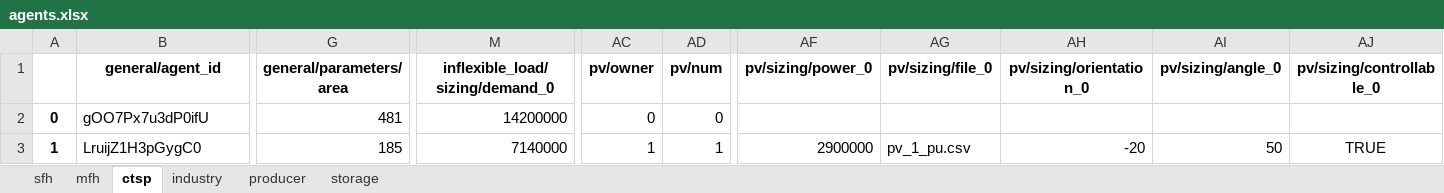
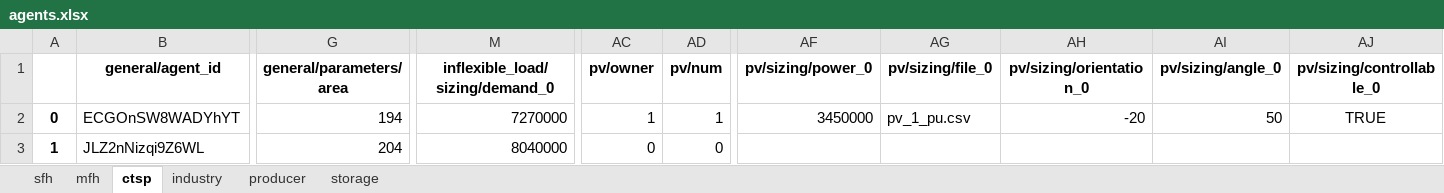
Before and after one commit to lab992/HAMLET_test, an Excel workbook: 02 - config/example_small/agents.xlsx, sheet ctsp, drawn as a sheet; only a part is shown, gaps mark what is left out; values as stored, in another font and other column widths than the file's, no borders; the diff covers the shown part only; the diff names each change by its address in the sheet, - before the commit and + after, or states it on an @@ line.

```diff
--- a/02 - config/example_small/agents.xlsx (sheet ctsp)
+++ b/02 - config/example_small/agents.xlsx (sheet ctsp)
-B2 (general/agent_id): gOO7Px7u3dP0ifU
+B2 (general/agent_id): ECGOnSW8WADYhYT
-G2 (general/parameters/area): 481
+G2 (general/parameters/area): 194
-M2 (inflexible_load/sizing/demand_0): 14200000
+M2 (inflexible_load/sizing/demand_0): 7270000
-AC2 (pv/owner): 0
+AC2 (pv/owner): 1
-AD2 (pv/num): 0
+AD2 (pv/num): 1
-AF2 (pv/sizing/power_0): (empty)
+AF2 (pv/sizing/power_0): 3450000
-AG2 (pv/sizing/file_0): (empty)
+AG2 (pv/sizing/file_0): pv_1_pu.csv
-AH2 (pv/sizing/orientation_0): (empty)
+AH2 (pv/sizing/orientation_0): -20
-AI2 (pv/sizing/angle_0): (empty)
+AI2 (pv/sizing/angle_0): 50
-AJ2 (pv/sizing/controllable_0): (empty)
+AJ2 (pv/sizing/controllable_0): TRUE
-B3 (general/agent_id): LruijZ1H3pGygC0
+B3 (general/agent_id): JLZ2nNizqi9Z6WL
-G3 (general/parameters/area): 185
+G3 (general/parameters/area): 204
-M3 (inflexible_load/sizing/demand_0): 7140000
+M3 (inflexible_load/sizing/demand_0): 8040000
-AC3 (pv/owner): 1
+AC3 (pv/owner): 0
-AD3 (pv/num): 1
+AD3 (pv/num): 0
-AF3 (pv/sizing/power_0): 2900000
+AF3 (pv/sizing/power_0): (empty)
-AG3 (pv/sizing/file_0): pv_1_pu.csv
+AG3 (pv/sizing/file_0): (empty)
-AH3 (pv/sizing/orientation_0): -20
+AH3 (pv/sizing/orientation_0): (empty)
-AI3 (pv/sizing/angle_0): 50
+AI3 (pv/sizing/angle_0): (empty)
-AJ3 (pv/sizing/controllable_0): TRUE
+AJ3 (pv/sizing/controllable_0): (empty)
```
Also changed, not shown: 103 edited cells elsewhere in this sheet, sheet sfh, sheet mfh, sheet producer, sheet industry, sheet storage, 2 other files.
